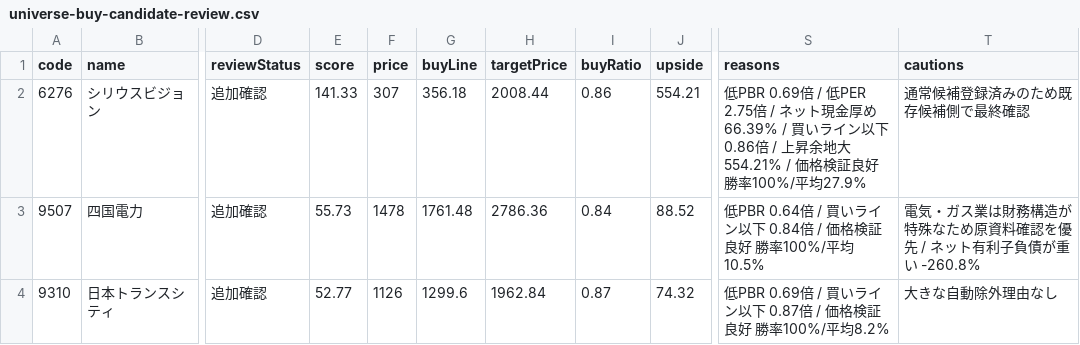
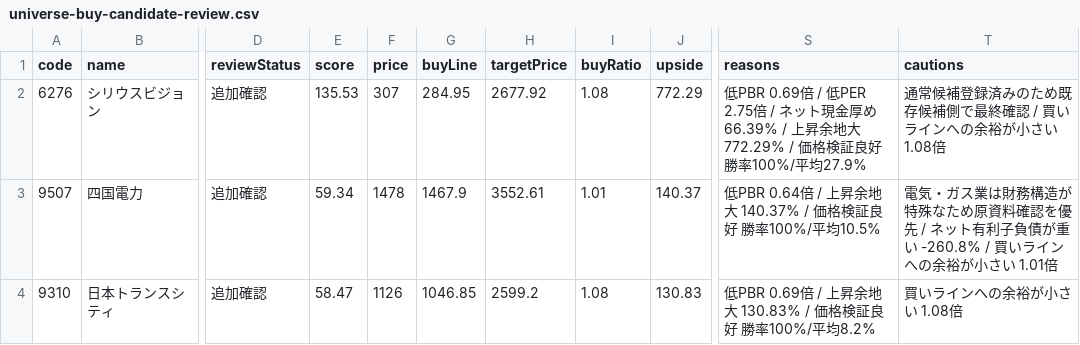
Before and after one commit to sensin0/candidate-stock-assist, a CSV file: data/universe-buy-candidate-review.csv, drawn as a sheet; only a part is shown, gaps mark what is left out; the diff names each change by its address in the sheet, - before the commit and + after, or states it on an @@ line.

```diff
--- a/data/universe-buy-candidate-review.csv
+++ b/data/universe-buy-candidate-review.csv
-E2 (score): 141.33
+E2 (score): 135.53
-G2 (buyLine): 356.18
+G2 (buyLine): 284.95
-H2 (targetPrice): 2008.44
+H2 (targetPrice): 2677.92
-I2 (buyRatio): 0.86
+I2 (buyRatio): 1.08
-J2 (upside): 554.21
+J2 (upside): 772.29
-S2 (reasons): …め 66.39% / 買いライン以下 0.86倍 / 上昇余地大 554.21% / 価格検…
+S2 (reasons): …め 66.39% / 上昇余地大 772.29% / 価格検…
-T2 (cautions): 通常候補登録済みのため既存候補側で最終確認
+T2 (cautions): 通常候補登録済みのため既存候補側で最終確認 / 買いラインへの余裕が小さい 1.08倍
-E3 (score): 55.73
+E3 (score): 59.34
-G3 (buyLine): 1761.48
+G3 (buyLine): 1467.9
-H3 (targetPrice): 2786.36
+H3 (targetPrice): 3552.61
-I3 (buyRatio): 0.84
+I3 (buyRatio): 1.01
-J3 (upside): 88.52
+J3 (upside): 140.37
-S3 (reasons): …0.64倍 / 買いライン以下 0.84倍 / 価格検…
+S3 (reasons): …0.64倍 / 上昇余地大 140.37% / 価格検…
-T3 (cautions): …重い -260.8%
+T3 (cautions): …重い -260.8% / 買いラインへの余裕が小さい 1.01倍
-E4 (score): 52.77
+E4 (score): 58.47
-G4 (buyLine): 1299.6
+G4 (buyLine): 1046.85
-H4 (targetPrice): 1962.84
+H4 (targetPrice): 2599.2
-I4 (buyRatio): 0.87
+I4 (buyRatio): 1.08
-J4 (upside): 74.32
+J4 (upside): 130.83
-S4 (reasons): …0.69倍 / 買いライン以下 0.87倍 / 価格検…
+S4 (reasons): …0.69倍 / 上昇余地大 130.83% / 価格検…
-T4 (cautions): 大きな自動除外理由なし
+T4 (cautions): 買いラインへの余裕が小さい 1.08倍
```
Also changed, not shown: data/universe-buy-candidates.csv, 22 other files.
